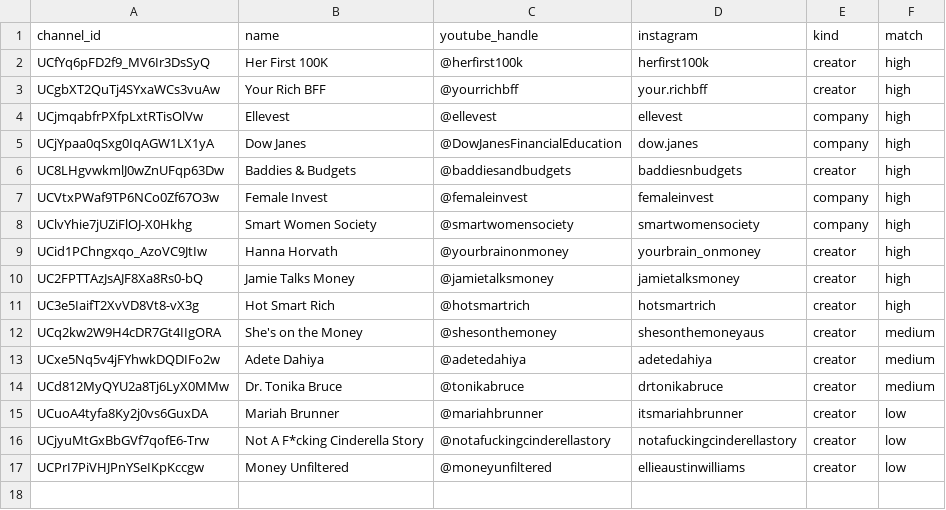
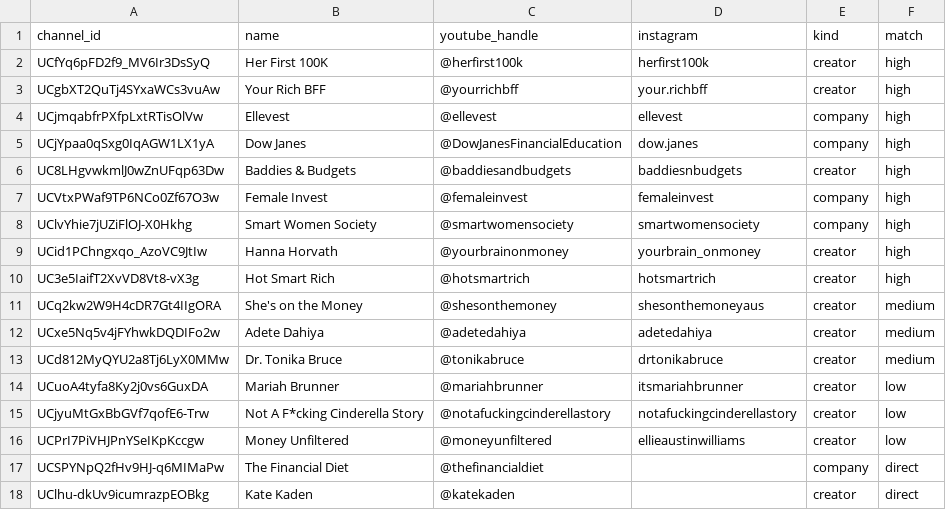
Before and after one commit to slriggss/finfluence, a CSV file: roster.csv, drawn as a sheet; removed rows and columns are numbered as before the commit, all else as after; the diff names each change by its address in the sheet, - before the commit and + after, or states it on an @@ line.

```diff
--- a/roster.csv
+++ b/roster.csv
-row 10: UC2FPTTAzJsAJF8Xa8Rs0-bQ | Jamie Talks Money | @jamietalksmoney | jamietalksmoney | creator | high
+row 17: UCSPYNpQ2fHv9HJ-q6MIMaPw | The Financial Diet | @thefinancialdiet |  | company | direct
+row 18: UClhu-dkUv9icumrazpEOBkg | Kate Kaden | @katekaden |  | creator | direct
```
Also changed, not shown: 1 other file.
